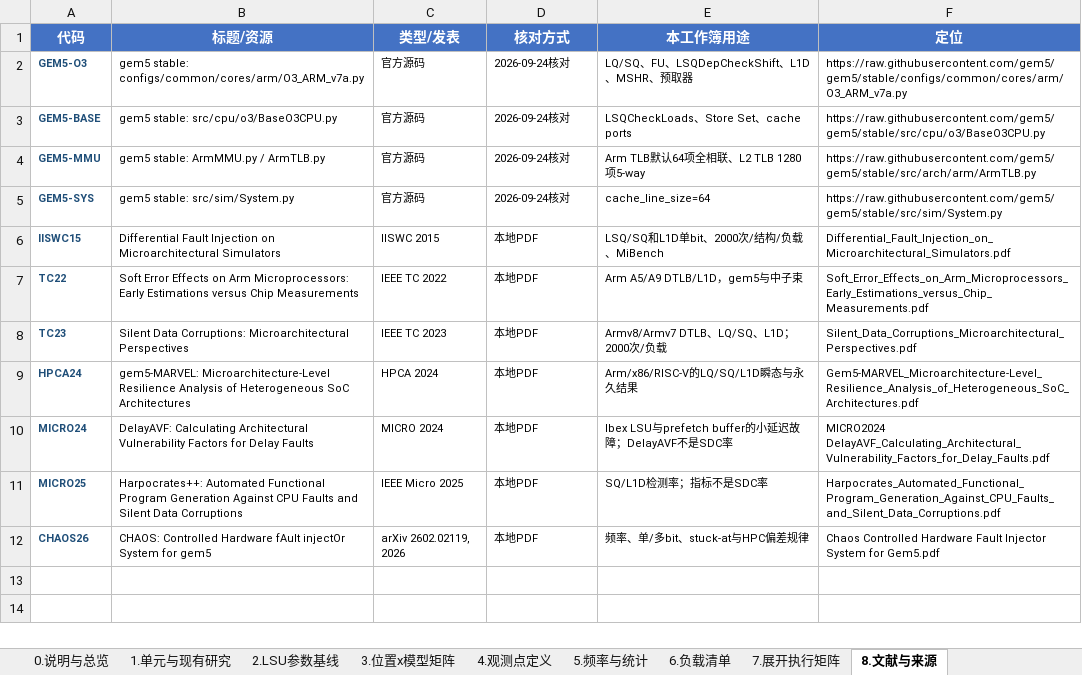
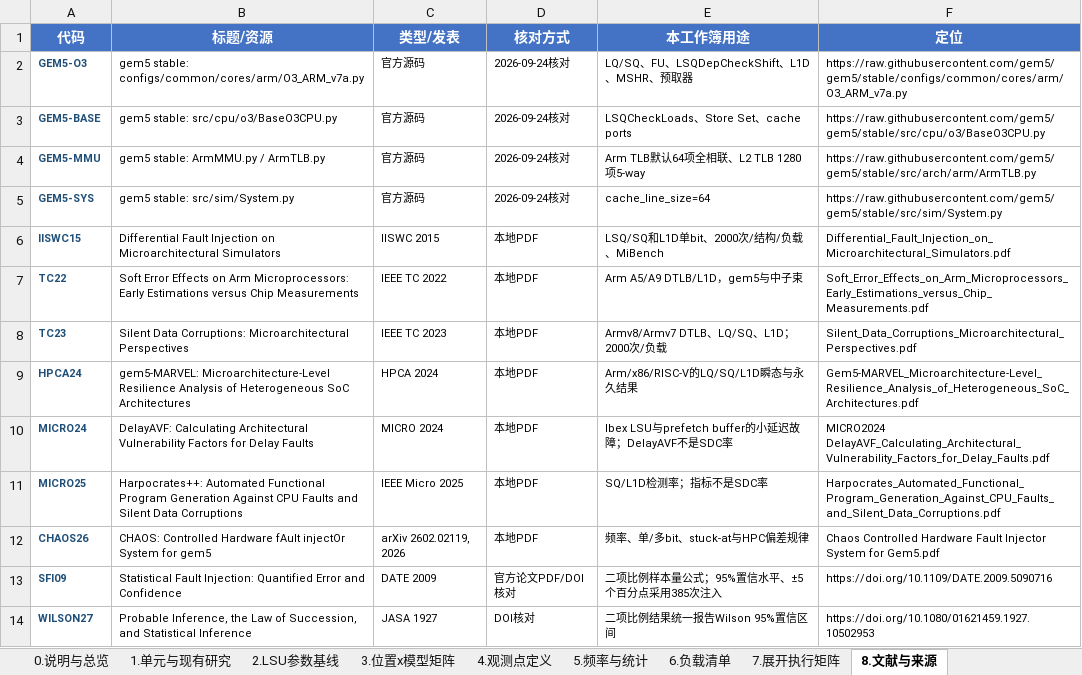
Before and after one commit to wangxumarshall/gem5-fi, an Excel workbook: docs/gem5-fi/lsu/gem5-fi-LSU单元故障注入方案.xlsx, sheet 8.文献与来源, drawn as a sheet; values as stored, in another font and other column widths than the file's, no borders; table styles not drawn; the diff names each change by its address in the sheet, - before the commit and + after, or states it on an @@ line.

```diff
--- a/docs/gem5-fi/lsu/gem5-fi-LSU单元故障注入方案.xlsx (sheet 8.文献与来源)
+++ b/docs/gem5-fi/lsu/gem5-fi-LSU单元故障注入方案.xlsx (sheet 8.文献与来源)
+row 13: SFI09 | Statistical Fault Injection: Quantified Error and Confidence | DATE 2009 | 官方论文PDF/DOI核对 | 二项比例样本量公式；95%置信水平、±5个百分点采用385次注入 | https://doi.org/10.1109/DATE.2009.5090716
+row 14: WILSON27 | Probable Inference, the Law of Succession, and Statistical Inference | JASA 1927 | DOI核对 | 二项比例结果统一报告Wilson 95%置信区间 | https://doi.org/10.1080/01621459.1927.10502953
```
Also changed, not shown: sheet 7.展开执行矩阵, sheet 5.频率与统计, sheet 0.说明与总览, sheet 2.LSU参数基线, 6 other files.
